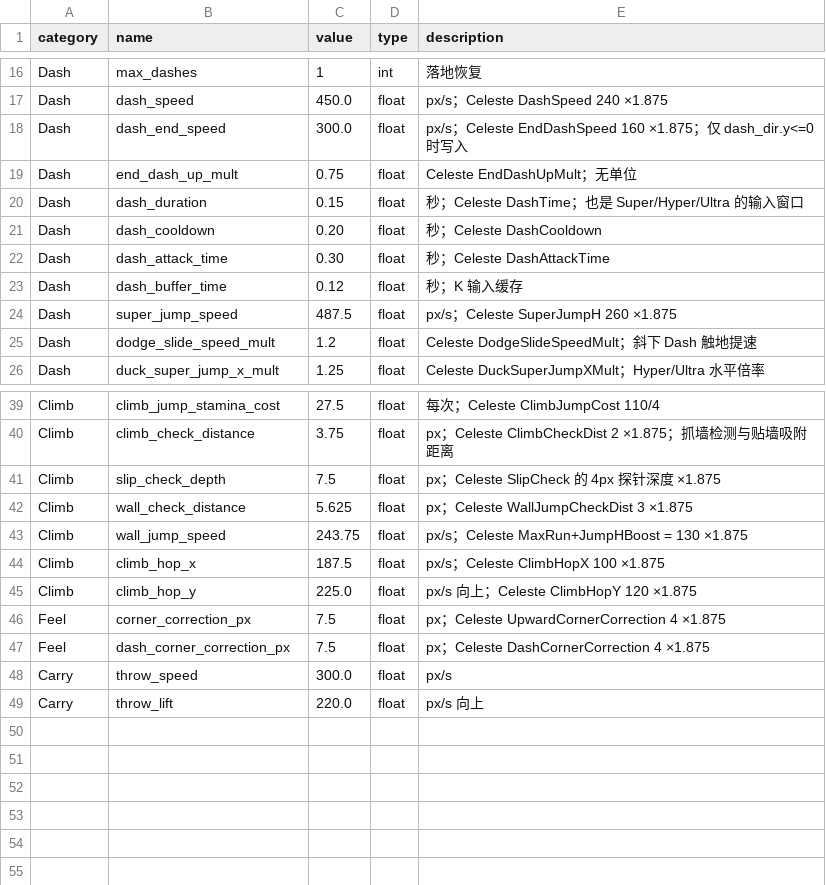
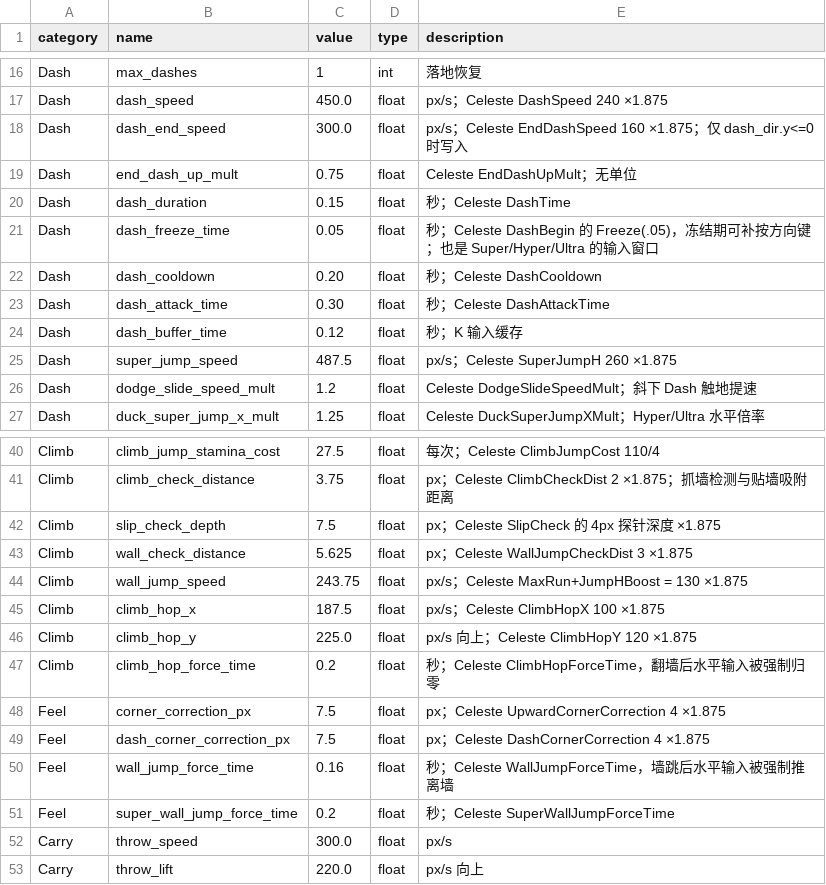
Before and after one commit to leorixan/plantformer-demo, a CSV file: docs/player_params.csv, drawn as a sheet; only a part is shown, gaps mark what is left out.

Commit message:
fix(player): dual-path input buffering, dash freeze, no climb-hop stamina drain
- Input: capture presses in _unhandled_input (InputEvent, immune to physics tick rhythm) plus per-physics-frame is_action_just_pressed fallback; both write the same buffer timer so fast taps are never dropped

- Sample moveX/moveY once per frame per reference Update; add forceMoveX for wall jump (0.16), super wall jump (0.2) and climb hop (0.2, forced to 0)

- Dash: port DashBegin Celeste.Freeze(.05) plus DashCoroutine yield-return-null so the direction is sampled AFTER the freeze, removing the 8-way direction latency

- Climb: add reference guard Speed.Y >= 0 and sign(Speed.X) != -Facing before grabbing; ClimbHop is now free (no stamina, no jump consume) with hopWaitX so it fires once instead of looping

- Wall checks now right-first per DashUpdate; regression 45/45, verified by three deliberate breakages

```diff
--- a/docs/player_params.csv
+++ b/docs/player_params.csv
@@ -19,3 +19,4 @@ Dash,dash_end_speed,300.0,float,px/s；Celeste EndDashSpeed 160 ×1.875；仅 da
 Dash,end_dash_up_mult,0.75,float,Celeste EndDashUpMult；无单位
-Dash,dash_duration,0.15,float,秒；Celeste DashTime；也是 Super/Hyper/Ultra 的输入窗口
+Dash,dash_duration,0.15,float,秒；Celeste DashTime
+Dash,dash_freeze_time,0.05,float,秒；Celeste DashBegin 的 Freeze(.05)，冻结期可补按方向键；也是 Super/Hyper/Ultra 的输入窗口
 Dash,dash_cooldown,0.20,float,秒；Celeste DashCooldown
@@ -45,4 +46,7 @@ Climb,climb_hop_x,187.5,float,px/s；Celeste ClimbHopX 100 ×1.875
 Climb,climb_hop_y,225.0,float,px/s 向上；Celeste ClimbHopY 120 ×1.875
+Climb,climb_hop_force_time,0.2,float,秒；Celeste ClimbHopForceTime，翻墙后水平输入被强制归零
 Feel,corner_correction_px,7.5,float,px；Celeste UpwardCornerCorrection 4 ×1.875
 Feel,dash_corner_correction_px,7.5,float,px；Celeste DashCornerCorrection 4 ×1.875
+Feel,wall_jump_force_time,0.16,float,秒；Celeste WallJumpForceTime，墙跳后水平输入被强制推离墙
+Feel,super_wall_jump_force_time,0.2,float,秒；Celeste SuperWallJumpForceTime
 Carry,throw_speed,300.0,float,px/s
```
Also changed, not shown: 3 other files.
